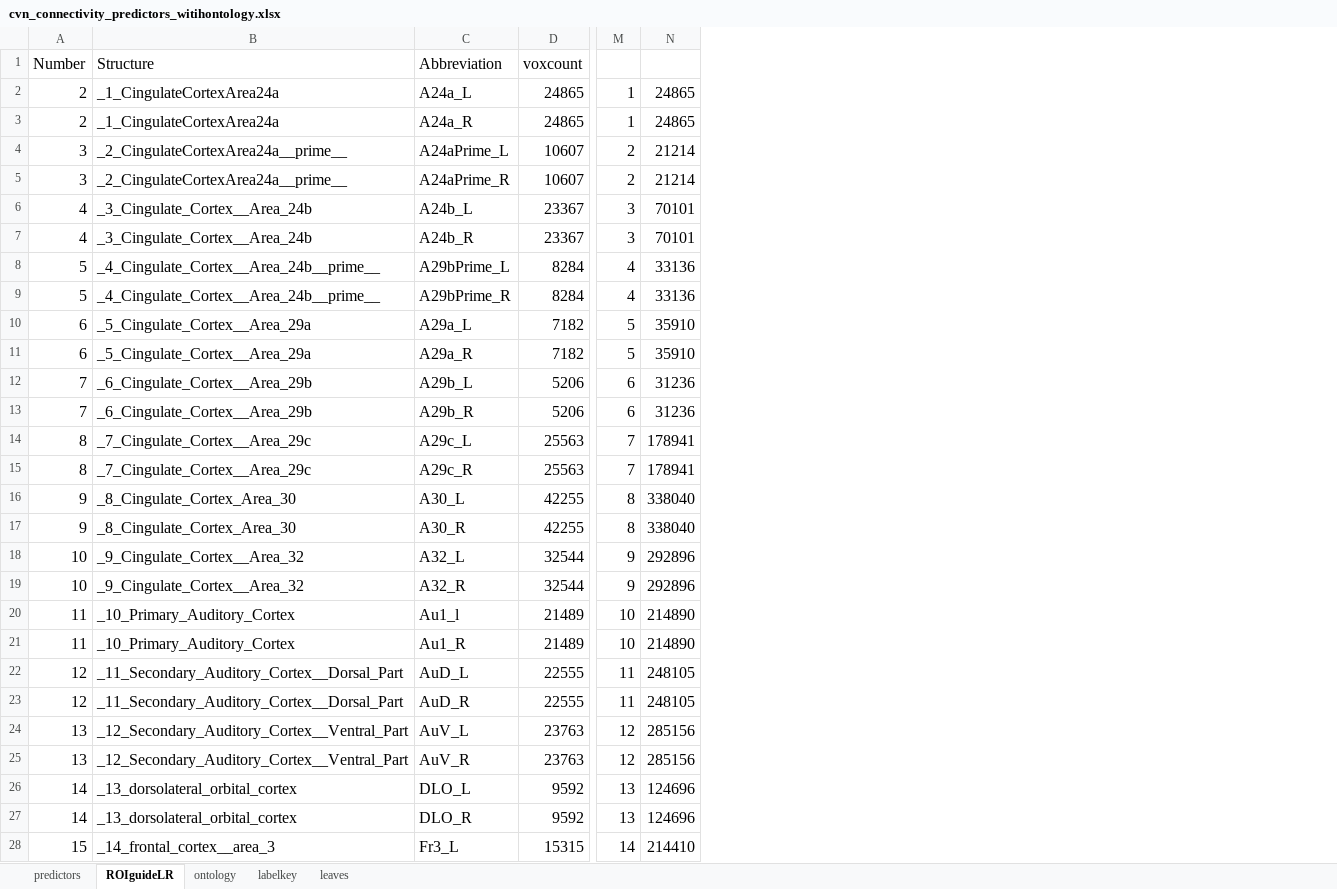
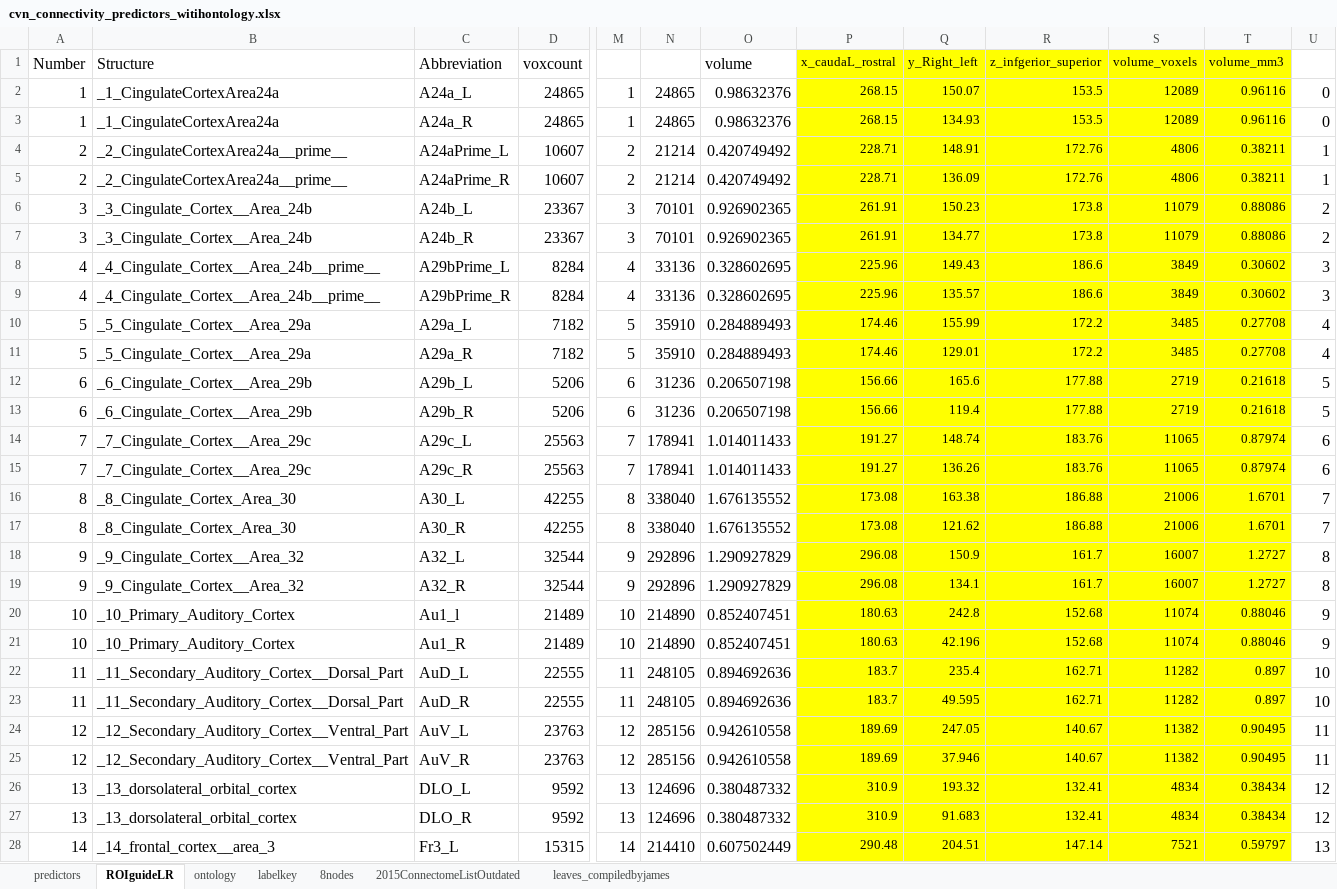
Before and after one commit to neurodata-arxiv/subgraph, an Excel workbook: graphml/cvn_connectivity_predictors_witihontology.xlsx, sheet ROIguideLR, drawn as a sheet; only a part is shown, gaps mark what is left out; values as stored, in another font and other column widths than the file's, no borders; the diff covers the shown part only; the diff names each change by its address in the sheet, - before the commit and + after, or states it on an @@ line.

Commit message:
updates graph list to tighten age range; updates atlas hierarchy with low resolution, 8 level scheme

```diff
--- a/graphml/cvn_connectivity_predictors_witihontology.xlsx (sheet ROIguideLR)
+++ b/graphml/cvn_connectivity_predictors_witihontology.xlsx (sheet ROIguideLR)
-sheet tab: leaves
+sheet tab: leaves_compiledbyjames
+sheet tab: 8nodes
+sheet tab: 2015ConnectomeListOutdated
+column O (volume), rows 2-28: 0.98632376 | 0.98632376 | 0.420749492 | 0.420749492 | 0.926902365 | 0.926902365 | 0.328602695 | 0.328602695 | 0.284889493 | 0.284889493 | 0.206507198 | 0.206507198 | 1.014011433 | 1.014011433 | 1.676135552 | 1.676135552 | 1.290927829 | 1.290927829 | 0.852407451 | 0.852407451 | 0.894692636 | 0.894692636 | 0.942610558 | 0.942610558 | 0.380487332 | 0.380487332 | 0.607502449
+column P (x_caudaL_rostral), rows 2-28: 268.15 | 268.15 | 228.71 | 228.71 | 261.91 | 261.91 | 225.96 | 225.96 | 174.46 | 174.46 | 156.66 | 156.66 | 191.27 | 191.27 | 173.08 | 173.08 | 296.08 | 296.08 | 180.63 | 180.63 | 183.7 | 183.7 | 189.69 | 189.69 | 310.9 | 310.9 | 290.48
+column Q (y_Right_left), rows 2-28: 150.07 | 134.93 | 148.91 | 136.09 | 150.23 | 134.77 | 149.43 | 135.57 | 155.99 | 129.01 | 165.6 | 119.4 | 148.74 | 136.26 | 163.38 | 121.62 | 150.9 | 134.1 | 242.8 | 42.196 | 235.4 | 49.595 | 247.05 | 37.946 | 193.32 | 91.683 | 204.51
+column R (z_infgerior_superior), rows 2-28: 153.5 | 153.5 | 172.76 | 172.76 | 173.8 | 173.8 | 186.6 | 186.6 | 172.2 | 172.2 | 177.88 | 177.88 | 183.76 | 183.76 | 186.88 | 186.88 | 161.7 | 161.7 | 152.68 | 152.68 | 162.71 | 162.71 | 140.67 | 140.67 | 132.41 | 132.41 | 147.14
+column S (volume_voxels), rows 2-28: 12089 | 12089 | 4806 | 4806 | 11079 | 11079 | 3849 | 3849 | 3485 | 3485 | 2719 | 2719 | 11065 | 11065 | 21006 | 21006 | 16007 | 16007 | 11074 | 11074 | 11282 | 11282 | 11382 | 11382 | 4834 | 4834 | 7521
+column T (volume_mm3), rows 2-28: 0.96116 | 0.96116 | 0.38211 | 0.38211 | 0.88086 | 0.88086 | 0.30602 | 0.30602 | 0.27708 | 0.27708 | 0.21618 | 0.21618 | 0.87974 | 0.87974 | 1.6701 | 1.6701 | 1.2727 | 1.2727 | 0.88046 | 0.88046 | 0.897 | 0.897 | 0.90495 | 0.90495 | 0.38434 | 0.38434 | 0.59797
+column U, rows 2-28: 0 | 0 | 1 | 1 | 2 | 2 | 3 | 3 | 4 | 4 | 5 | 5 | 6 | 6 | 7 | 7 | 8 | 8 | 9 | 9 | 10 | 10 | 11 | 11 | 12 | 12 | 13
-A2:A3 (Number): 2
+A2:A3 (Number): 1
-A4:A5 (Number): 3
+A4:A5 (Number): 2
-A6:A7 (Number): 4
+A6:A7 (Number): 3
-A8:A9 (Number): 5
+A8:A9 (Number): 4
-A10:A11 (Number): 6
+A10:A11 (Number): 5
-A12:A13 (Number): 7
+A12:A13 (Number): 6
-A14:A15 (Number): 8
+A14:A15 (Number): 7
-A16:A17 (Number): 9
+A16:A17 (Number): 8
-A18:A19 (Number): 10
+A18:A19 (Number): 9
-A20:A21 (Number): 11
+A20:A21 (Number): 10
-A22:A23 (Number): 12
+A22:A23 (Number): 11
-A24:A25 (Number): 13
+A24:A25 (Number): 12
-A26:A27 (Number): 14
+A26:A27 (Number): 13
-A28 (Number): 15
+A28 (Number): 14
```
Also changed, not shown: 307 edited cells elsewhere in this sheet, sheet predictors, sheet ontology, 8 other files.
